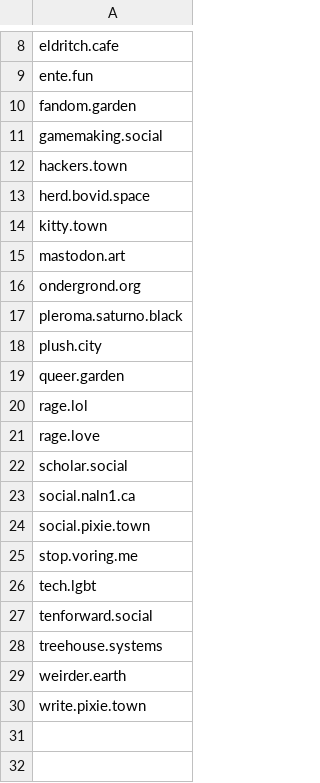
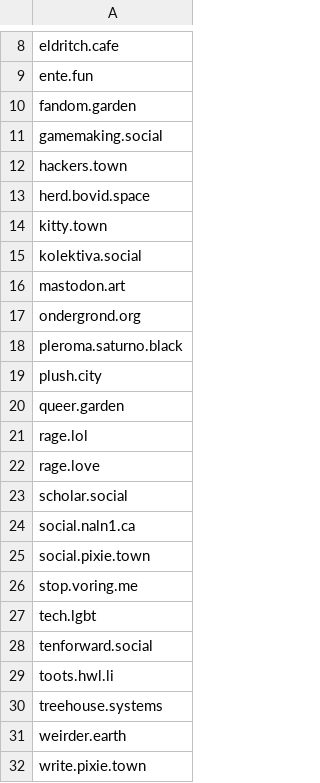
Before and after one commit to kromonos/userful_files, a CSV file: Mastodon blocks/fediblockers.csv, drawn as a sheet; only a part is shown, gaps mark what is left out; the diff names each change by its address in the sheet, - before the commit and + after, or states it on an @@ line.

```diff
--- a/Mastodon blocks/fediblockers.csv
+++ b/Mastodon blocks/fediblockers.csv
+row 15: kolektiva.social
+row 29: toots.hwl.li
```
Also changed, not shown: Mastodon blocks/blocked_accounts.csv, Mastodon blocks/blocked_domains.csv.
